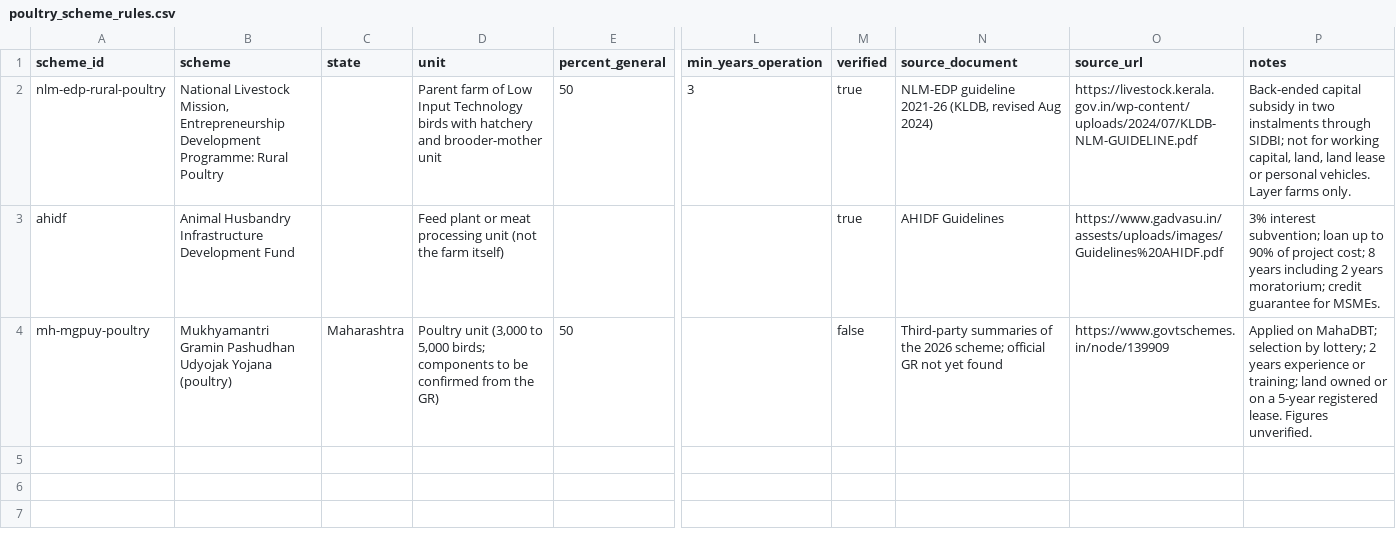
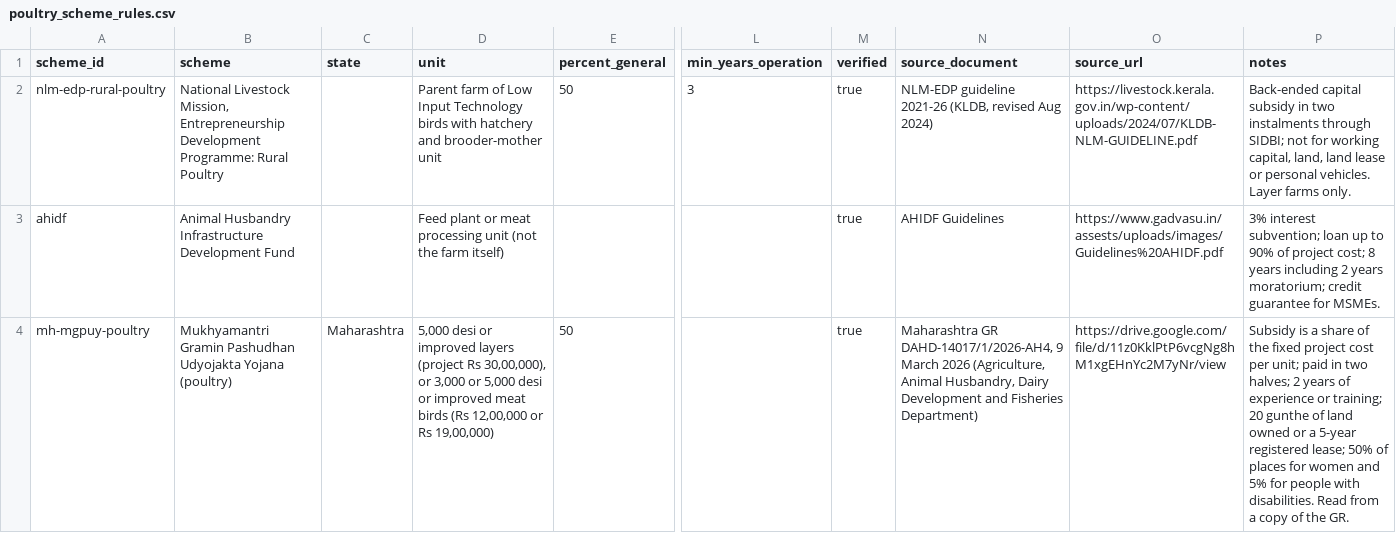
Before and after one commit to devkaranpatil/Poultry-App-Dev, a CSV file: datasets/csv/poultry_scheme_rules.csv, drawn as a sheet; only a part is shown, gaps mark what is left out; the diff names each change by its address in the sheet, - before the commit and + after, or states it on an @@ line.

Commit message:
Read Maharashtra's poultry scheme from its Government Resolution
The scheme rules now come from GR DAHD-14017/1/2026-AH4 of 9 March 2026: 5,000 desi or improved layers (project Rs 30 lakh) and 3,000 or 5,000 desi or improved meat birds (Rs 12 or 19 lakh), at 50% (general) or 75% (SC/ST), paid in two halves. The subsidy is a share of the unit's fixed project cost, so it is capped there whatever the project costs. The flock size picks the unit, and the card lists the applicant conditions to confirm (experience or training, land, bank loan sanction). The rule is marked verified; the source is a copy of the GR, the original link is still to be found. Task 12 docs and the project status are updated.

```diff
--- a/datasets/csv/poultry_scheme_rules.csv
+++ b/datasets/csv/poultry_scheme_rules.csv
-B4 (scheme): …Gramin Pashudhan Udyojak Yojana (poultry)
+B4 (scheme): …Gramin Pashudhan Udyojakta Yojana (poultry)
-D4 (unit): Poultry unit (3,000 to 5,000 birds; components to be confirmed from the GR)
+D4 (unit): 5,000 desi or improved layers (project Rs 30,00,000), or 3,000 or 5,000 desi or improved meat birds (Rs 12,00,000 or Rs 19,00,000)
-M4 (verified): false
+M4 (verified): true
-N4 (source_document): Third-party summaries of the 2026 scheme; official GR not yet found
+N4 (source_document): Maharashtra GR DAHD-14017/1/2026-AH4, 9 March 2026 (Agriculture, Animal Husbandry, Dairy Development and Fisheries Department)
-O4 (source_url): https://www.govtschemes.in/node/139909
+O4 (source_url): https://drive.google.com/file/d/11z0KklPtP6vcgNg8hM1xgEHnYc2M7yNr/view
-P4 (notes): Applied on MahaDBT; selection by lottery; 2 years experience or training; land owned or on a 5-year registered lease. Figures unverified.
+P4 (notes): Subsidy is a share of the fixed project cost per unit; paid in two halves; 2 years of experience or training; 20 gunthe of land owned or a 5-year registered lease; 50% of places for women and 5% for people with disabilities. Read from a copy of the GR.
```
Also changed, not shown: 6 other files.
